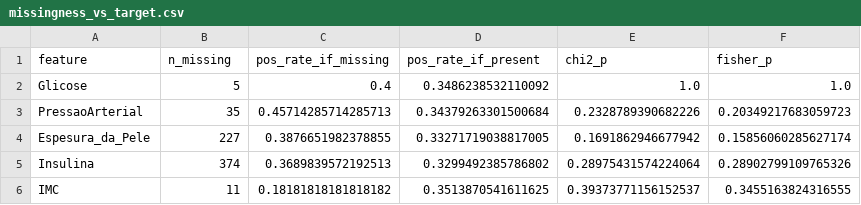
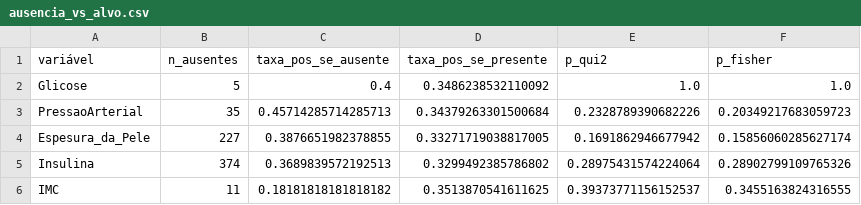
Before and after one commit to lucasdrandrade/diabete-ml-classifier, a CSV file: results/tables/ausencia_vs_alvo.csv (was results/tables/missingness_vs_target.csv), drawn as a sheet.

```diff
--- a/results/tables/missingness_vs_target.csv
+++ b/results/tables/ausencia_vs_alvo.csv
@@ -1,2 +1,2 @@
-feature,n_missing,pos_rate_if_missing,pos_rate_if_present,chi2_p,fisher_p
+variável,n_ausentes,taxa_pos_se_ausente,taxa_pos_se_presente,p_qui2,p_fisher
 Glicose,5,0.4,0.3486238532110092,1.0,1.0
```
Also changed, not shown: results/tables/contagem_zeros.csv, results/tables/correlacao_com_alvo.csv, 27 other files.
